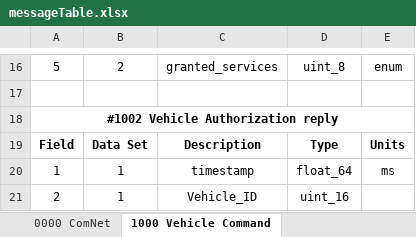
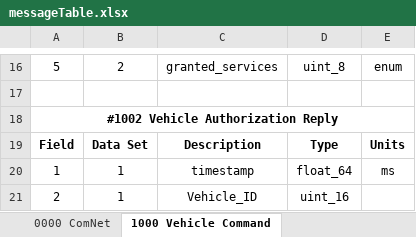
Before and after one commit to NGCP/Comms, an Excel workbook: message_generator/messageTable.xlsx, sheet 1000 Vehicle Command, drawn as a sheet; only a part is shown, gaps mark what is left out; values as stored, in another font and other column widths than the file's, no borders; the diff names each change by its address in the sheet, - before the commit and + after, or states it on an @@ line.

Commit message:
fixed message case

```diff
--- a/message_generator/messageTable.xlsx (sheet 1000 Vehicle Command)
+++ b/message_generator/messageTable.xlsx (sheet 1000 Vehicle Command)
-A18: #1002 Vehicle Authorization reply
+A18: #1002 Vehicle Authorization Reply
```
Also changed, not shown: 20 other files.
